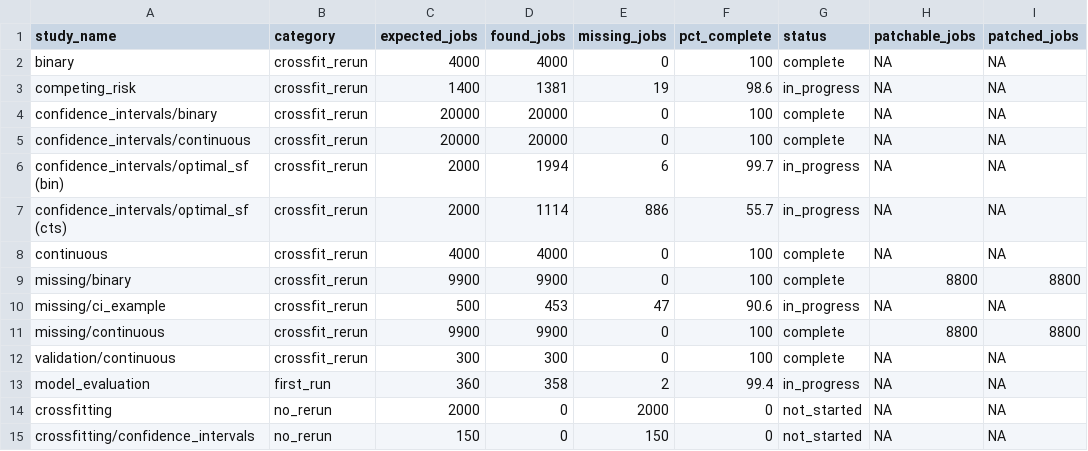
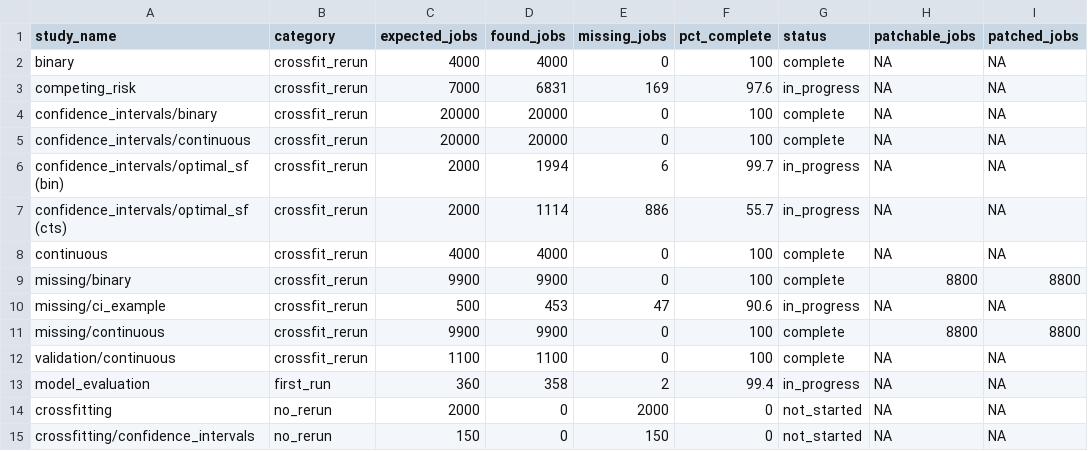
Before and after one commit to evanvogt/drf_sims, a CSV file: check_all_studies.csv, drawn as a sheet; only a part is shown; the diff names each change by its address in the sheet, - before the commit and + after, or states it on an @@ line.

```diff
--- a/check_all_studies.csv
+++ b/check_all_studies.csv
-C3 (expected_jobs): 1400
+C3 (expected_jobs): 7000
-D3 (found_jobs): 1381
+D3 (found_jobs): 6831
-E3 (missing_jobs): 19
+E3 (missing_jobs): 169
-F3 (pct_complete): 98.6
+F3 (pct_complete): 97.6
-C12 (expected_jobs): 300
+C12 (expected_jobs): 1100
-D12 (found_jobs): 300
+D12 (found_jobs): 1100
```
Also changed, not shown: collect_metrics_status.csv, 10 other files.
